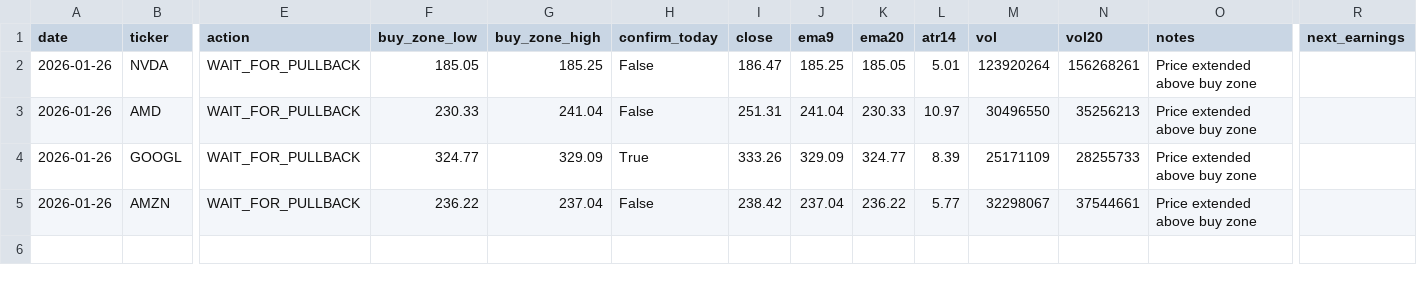
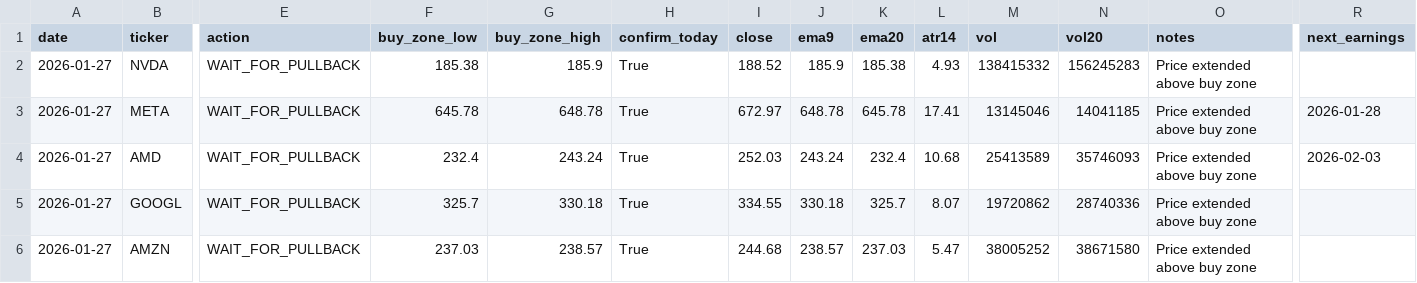
Before and after one commit to Ayodukale/S_B, a CSV file: data/out_signals.csv, drawn as a sheet; only a part is shown, gaps mark what is left out; addresses are those after the commit; rows hold the shown columns only; the diff names each change by its address in the sheet, - before the commit and + after, or states it on an @@ line.

```diff
--- a/data/out_signals.csv
+++ b/data/out_signals.csv
-A2 (date): 2026-01-26
+A2 (date): 2026-01-27
-F2 (buy_zone_low): 185.05
+F2 (buy_zone_low): 185.38
-G2 (buy_zone_high): 185.25
+G2 (buy_zone_high): 185.9
-H2 (confirm_today): False
+H2 (confirm_today): True
-I2 (close): 186.47
+I2 (close): 188.52
-J2 (ema9): 185.25
+J2 (ema9): 185.9
-K2 (ema20): 185.05
+K2 (ema20): 185.38
-L2 (atr14): 5.01
+L2 (atr14): 4.93
-M2 (vol): 123920264
+M2 (vol): 138415332
-N2 (vol20): 156268261
+N2 (vol20): 156245283
+row 3: 2026-01-27 | META | WAIT_FOR_PULLBACK | 645.78 | 648.78 | True | 672.97 | 648.78 | 645.78 | 17.41 | 13145046 | 14041185 | Price extended above buy zone | 2026-01-28
-A4:A6 (date): 2026-01-26
+A4:A6 (date): 2026-01-27
-F4 (buy_zone_low): 230.33
+F4 (buy_zone_low): 232.4
-G4 (buy_zone_high): 241.04
+G4 (buy_zone_high): 243.24
-H4 (confirm_today): False
+H4 (confirm_today): True
-I4 (close): 251.31
+I4 (close): 252.03
-J4 (ema9): 241.04
+J4 (ema9): 243.24
-K4 (ema20): 230.33
+K4 (ema20): 232.4
-L4 (atr14): 10.97
+L4 (atr14): 10.68
-M4 (vol): 30496550
+M4 (vol): 25413589
-N4 (vol20): 35256213
+N4 (vol20): 35746093
-R4 (next_earnings): (empty)
+R4 (next_earnings): 2026-02-03
-F5 (buy_zone_low): 324.77
+F5 (buy_zone_low): 325.7
-G5 (buy_zone_high): 329.09
+G5 (buy_zone_high): 330.18
-I5 (close): 333.26
+I5 (close): 334.55
-J5 (ema9): 329.09
+J5 (ema9): 330.18
-K5 (ema20): 324.77
+K5 (ema20): 325.7
-L5 (atr14): 8.39
+L5 (atr14): 8.07
-M5 (vol): 25171109
+M5 (vol): 19720862
-N5 (vol20): 28255733
+N5 (vol20): 28740336
-F6 (buy_zone_low): 236.22
+F6 (buy_zone_low): 237.03
-G6 (buy_zone_high): 237.04
+G6 (buy_zone_high): 238.57
-H6 (confirm_today): False
+H6 (confirm_today): True
-I6 (close): 238.42
+I6 (close): 244.68
-J6 (ema9): 237.04
+J6 (ema9): 238.57
-K6 (ema20): 236.22
+K6 (ema20): 237.03
-L6 (atr14): 5.77
+L6 (atr14): 5.47
-M6 (vol): 32298067
+M6 (vol): 38005252
-N6 (vol20): 37544661
+N6 (vol20): 38671580
```
Also changed, not shown: data/ledger.csv, 4 other files.
